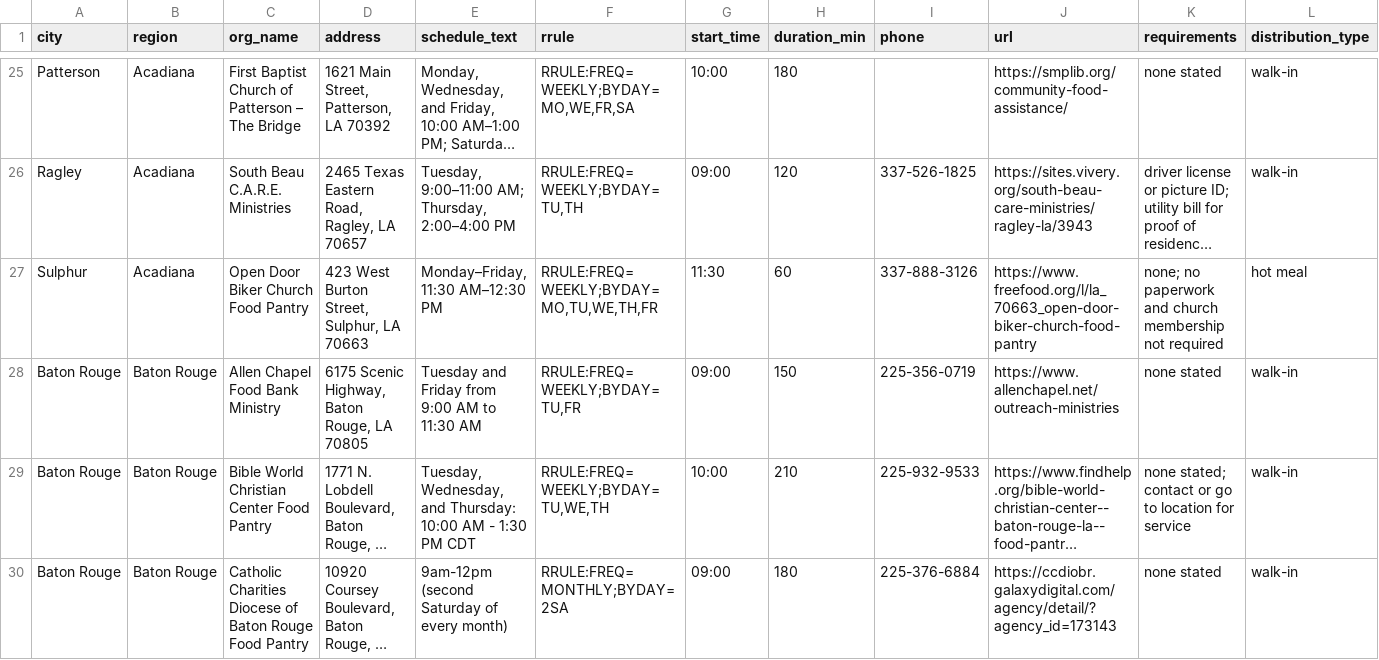
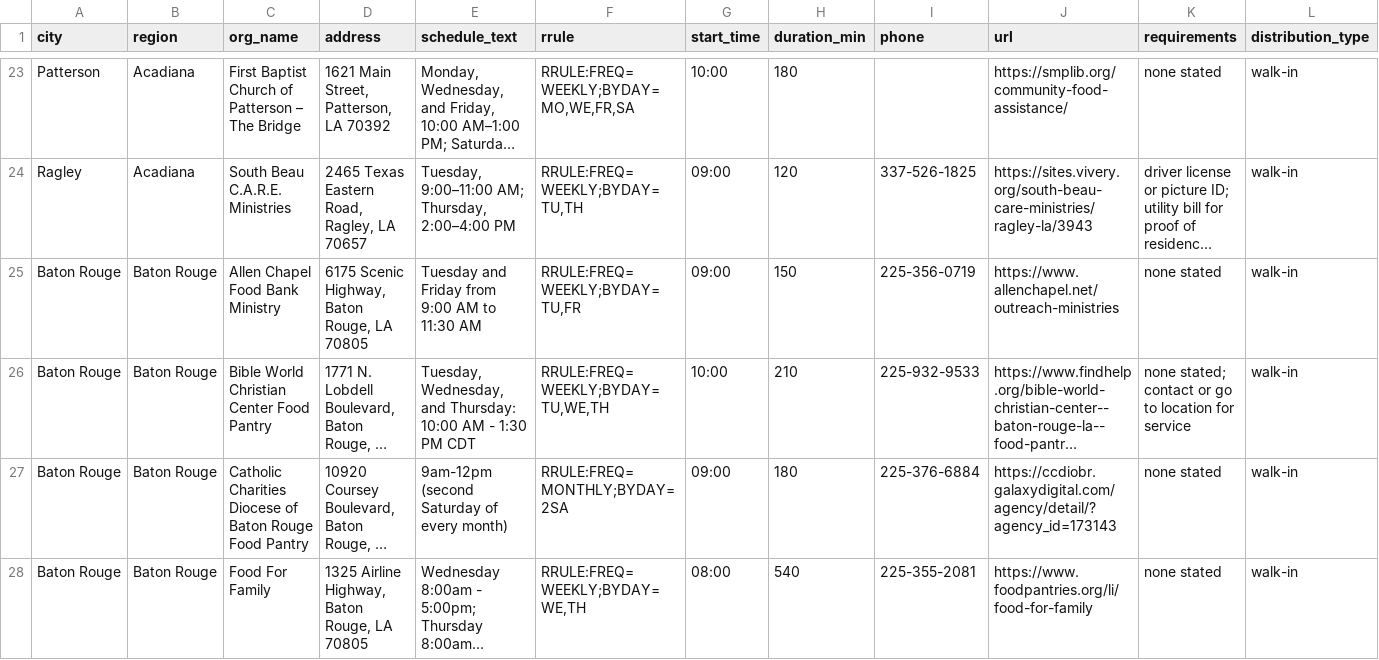
Before and after one commit to freefoodcalendars/freefoodcalendars, a CSV file: data-louisiana.csv, drawn as a sheet; only a part is shown, gaps mark what is left out; the shorter side is filled out with more unchanged rows; long unchanged cells end in …; rows hold the shown columns only; the diff covers the shown part only; the diff names each change by its address in the sheet, - before the commit and + after, or states it on an @@ line.

```diff
--- a/data-louisiana.csv
+++ b/data-louisiana.csv
-row 27: Sulphur | Acadiana | Open Door Biker Church Food Pantry | 423 West Burton Street, Sulphur, LA 70663 | Monday–Friday, 11:30 AM–12:30 PM | RRULE:FREQ=WEEKLY;BYDAY=MO,TU,WE,TH,FR | 11:30 | 60 | 337-888-3126 | https://www.freefood.org/l/la_70663_open-door-biker-church-food-pantry | none; no paperwork and church membership not required | hot meal
```
Also changed, not shown: 7 removed rows elsewhere in this file, data-mississippi.csv, data-new-york.csv, 30 other files.
